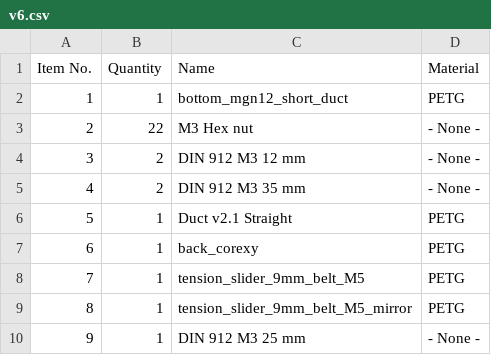
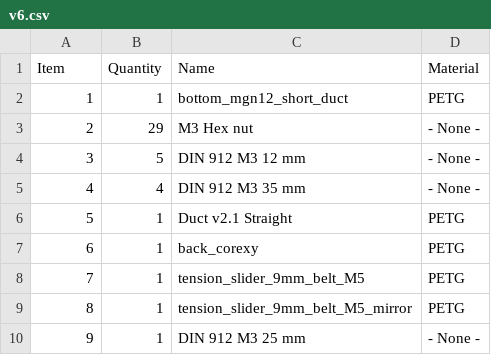
Before and after one commit to EVA-3D/eva-titan, a CSV file: bom/v6.csv, drawn as a sheet; only a part is shown; the diff covers the shown part only; the diff names each change by its address in the sheet, - before the commit and + after, or states it on an @@ line.

```diff
--- a/bom/v6.csv
+++ b/bom/v6.csv
@@ column A (Item) renumbered between rows 1 and 30 @@
-B3 (Quantity): 22
+B3 (Quantity): 29
-B4 (Quantity): 2
+B4 (Quantity): 5
-B5 (Quantity): 2
+B5 (Quantity): 4
```
Also changed, not shown: 5 added rows, 18 removed rows and 1 edited cell elsewhere in this file, bom/mosquito.csv, 10 other files.
